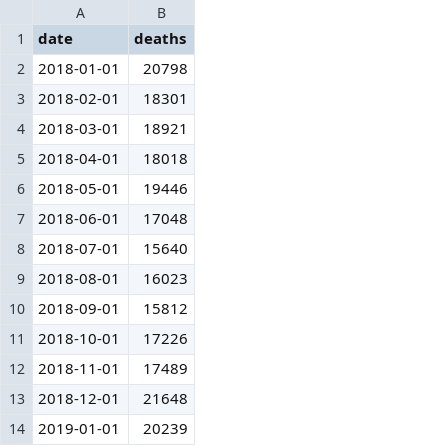
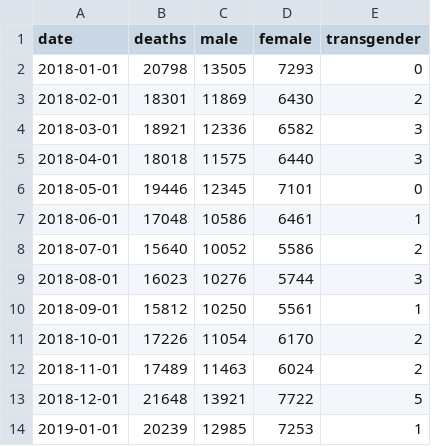
Before and after one commit to statsofindia/rajasthan-mortality, a CSV file: rajasthan-pehchan-state-mortality-2018-2021.csv, drawn as a sheet; only a part is shown; the diff names each change by its address in the sheet, - before the commit and + after, or states it on an @@ line.

```diff
--- a/rajasthan-pehchan-state-mortality-2018-2021.csv
+++ b/rajasthan-pehchan-state-mortality-2018-2021.csv
+column C (male), rows 2-14: 13505 | 11869 | 12336 | 11575 | 12345 | 10586 | 10052 | 10276 | 10250 | 11054 | 11463 | 13921 | 12985
+column D (female), rows 2-14: 7293 | 6430 | 6582 | 6440 | 7101 | 6461 | 5586 | 5744 | 5561 | 6170 | 6024 | 7722 | 7253
+column E (transgender), rows 2-14: 0 | 2 | 3 | 3 | 0 | 1 | 2 | 3 | 1 | 2 | 2 | 5 | 1
```
Also changed, not shown: 2 other files.
